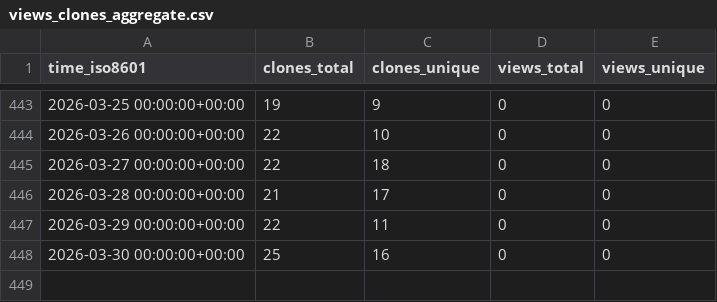
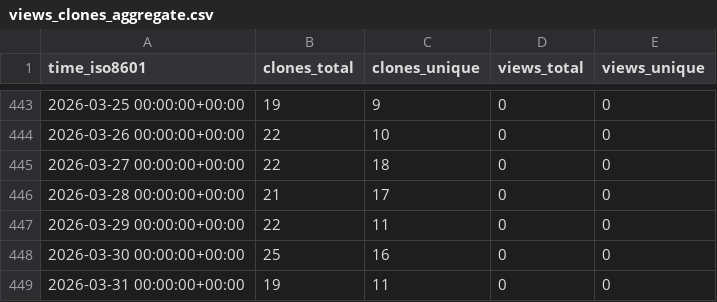
Before and after one commit to PennSIVE/ComBatFamQC, a CSV file: PennSIVE/ComBatFamQC/ghrs-data/views_clones_aggregate.csv, drawn as a sheet; only a part is shown, gaps mark what is left out.

```diff
--- a/PennSIVE/ComBatFamQC/ghrs-data/views_clones_aggregate.csv
+++ b/PennSIVE/ComBatFamQC/ghrs-data/views_clones_aggregate.csv
@@ -448 +448,2 @@ time_iso8601,clones_total,clones_unique,views_total,views_unique
 2026-03-30 00:00:00+00:00,25,16,0,0
+2026-03-31 00:00:00+00:00,19,11,0,0
```
Also changed, not shown: 1 other file.
